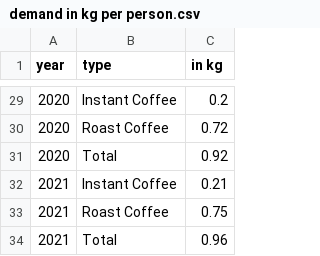
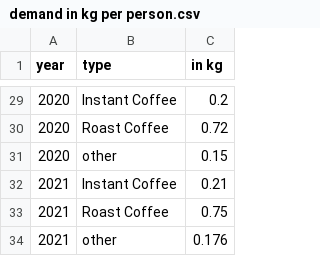
Before and after one commit to Sukristtttt/test2, a CSV file: demand in kg per person.csv, drawn as a sheet; only a part is shown, gaps mark what is left out; the diff covers the shown part only.

```diff
--- a/demand in kg per person.csv
+++ b/demand in kg per person.csv
@@ -30,5 +30,5 @@ year,type,in kg
 2020,Roast Coffee,0.72
-2020,Total,0.92
+2020,other,0.15
 2021,Instant Coffee,0.21
 2021,Roast Coffee,0.75
-2021,Total,0.96
+2021,other,0.176
```
Also changed, not shown: 18 edited cells elsewhere in this file.
